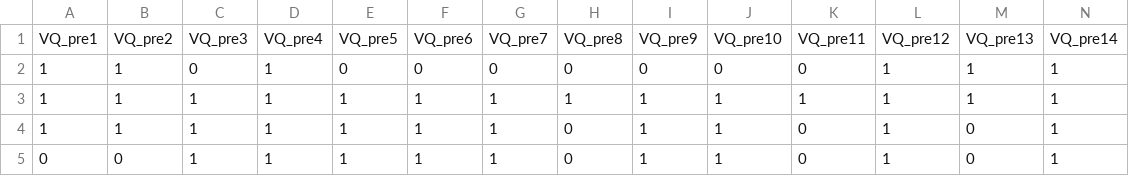
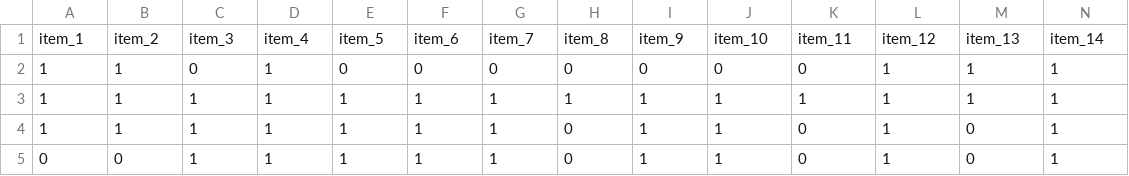
Before and after one commit to jzangela/WSCdata, a CSV file: data-raw/fin_vocab_pre.csv, drawn as a sheet; only a part is shown; removed rows and columns are numbered as before the commit, all else as after; rows hold the shown columns only; the diff names each change by its address in the sheet, - before the commit and + after, or states it on an @@ line.

```diff
--- a/data-raw/fin_vocab_pre.csv
+++ b/data-raw/fin_vocab_pre.csv
-row 1: VQ_pre1 | VQ_pre2 | VQ_pre3 | VQ_pre4 | VQ_pre5 | VQ_pre6 | VQ_pre7 | VQ_pre8 | VQ_pre9 | VQ_pre10 | VQ_pre11 | VQ_pre12 | VQ_pre13 | VQ_pre14
+row 1: item_1 | item_2 | item_3 | item_4 | item_5 | item_6 | item_7 | item_8 | item_9 | item_10 | item_11 | item_12 | item_13 | item_14
```
Also changed, not shown: 1 other file.
